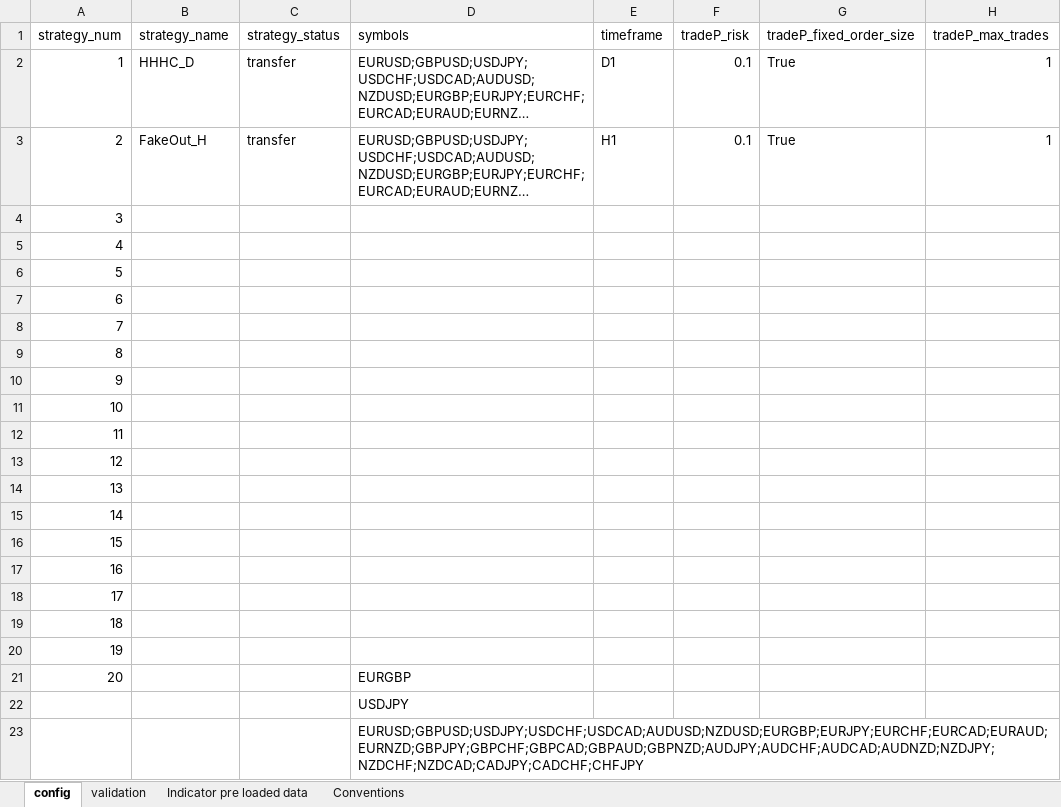
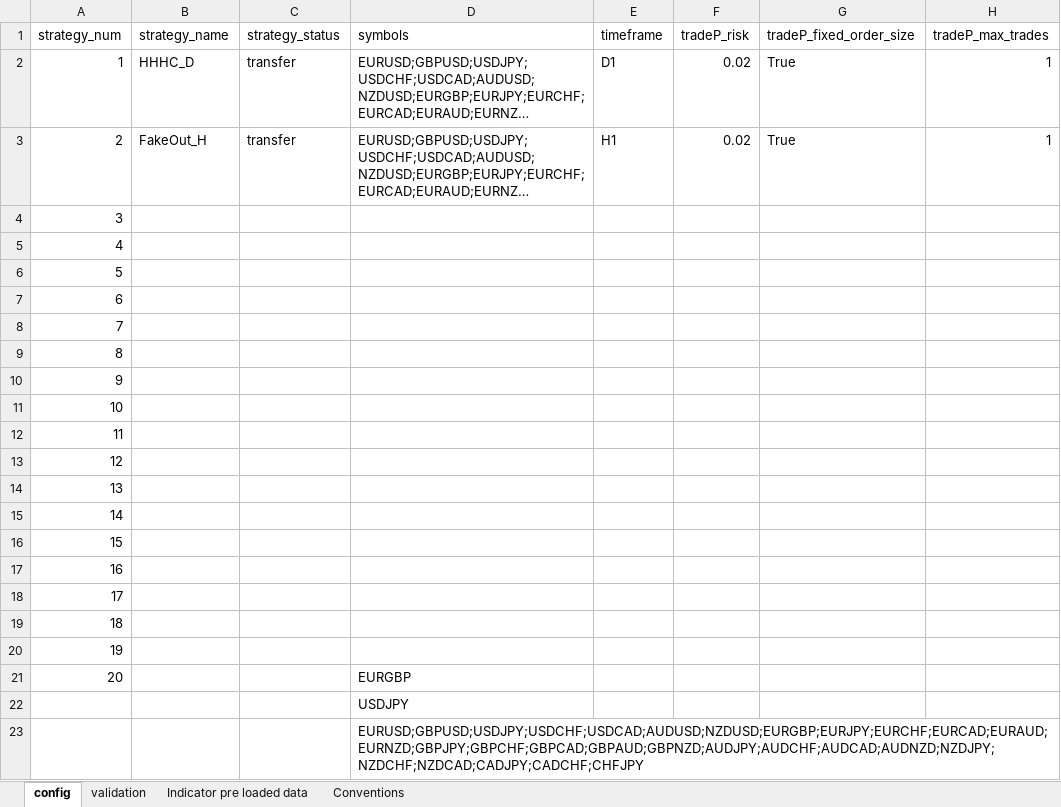
Before and after one commit to Roman-Geyzer/MST50_Trading_Bot, an Excel workbook: config.xlsx, sheet config, drawn as a sheet; only a part is shown; long unchanged cells end in …; values as stored, in another font and other column widths than the file's, no borders; the diff names each change by its address in the sheet, - before the commit and + after, or states it on an @@ line.

```diff
--- a/config.xlsx (sheet config)
+++ b/config.xlsx (sheet config)
-F2:F3 (tradeP_risk): 0.1
+F2:F3 (tradeP_risk): 0.02
```
Also changed, not shown: 6 other files.
